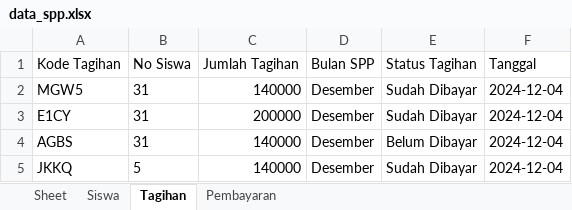
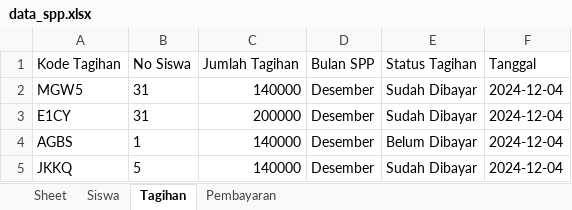
Before and after one commit to Zackisaeful/UAS_PEMDAS_SEMESTER1, an Excel workbook: data_spp.xlsx, sheet Tagihan, drawn as a sheet; values as stored, in another font and other column widths than the file's, no borders; the diff names each change by its address in the sheet, - before the commit and + after, or states it on an @@ line.

```diff
--- a/data_spp.xlsx (sheet Tagihan)
+++ b/data_spp.xlsx (sheet Tagihan)
-B4 (No Siswa): 31
+B4 (No Siswa): 1
```
Also changed, not shown: 2 other files.
